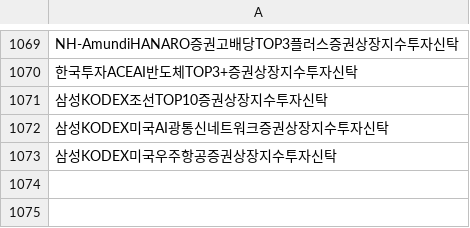
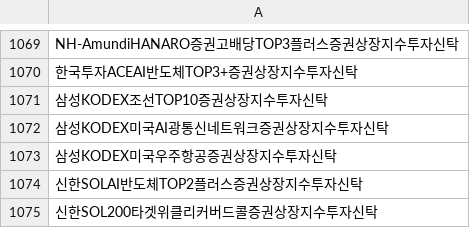
Before and after one commit to sungin-etf/test, a CSV file: etf_db.csv, drawn as a sheet; only a part is shown, gaps mark what is left out.

```diff
--- a/etf_db.csv
+++ b/etf_db.csv
@@ -1073 +1073,3 @@ NH-AmundiHANARO증권고배당TOP3플러스증권상장지수투자신탁
 삼성KODEX미국우주항공증권상장지수투자신탁
+신한SOLAI반도체TOP2플러스증권상장지수투자신탁
+신한SOL200타겟위클리커버드콜증권상장지수투자신탁
```
